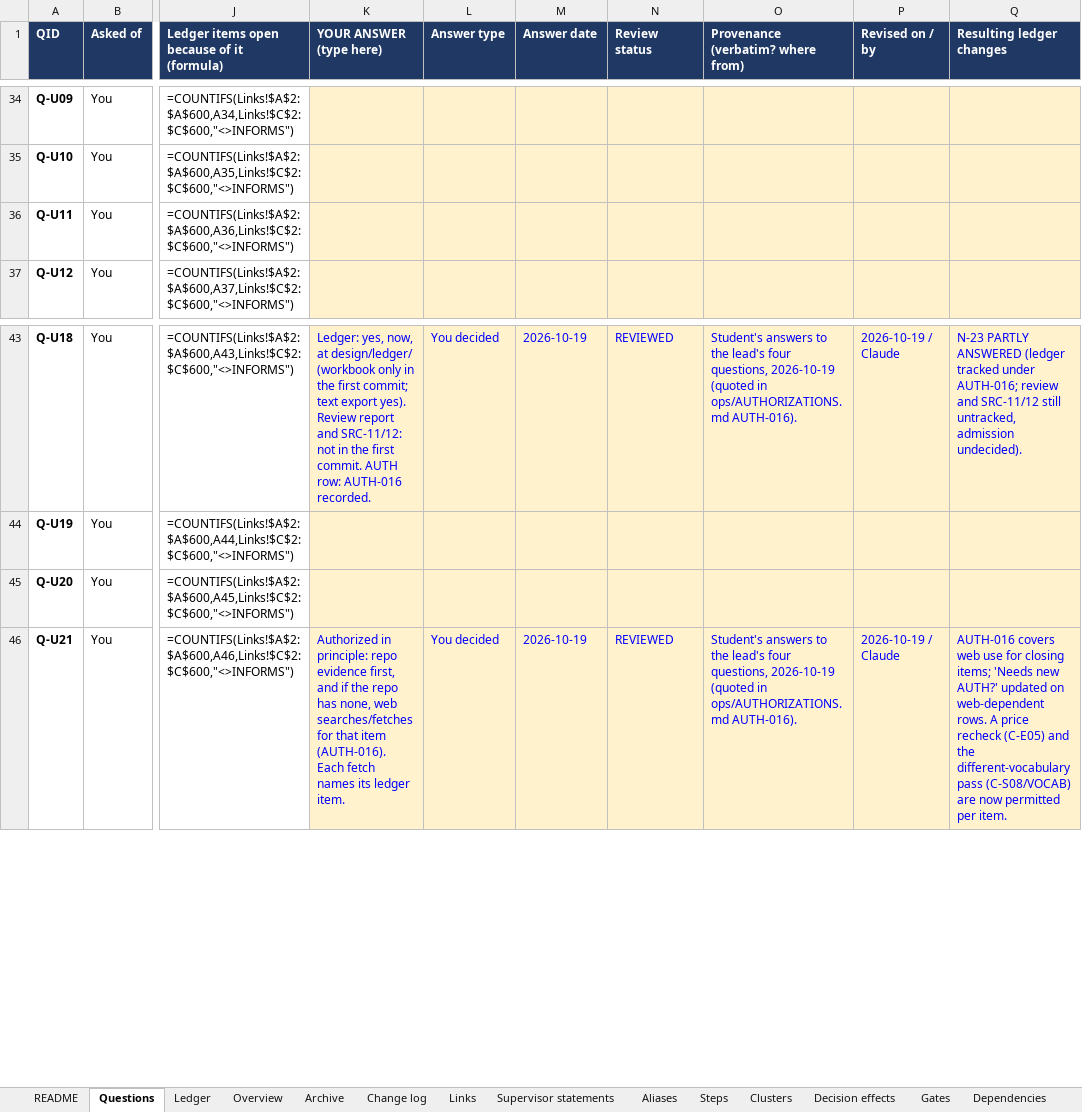
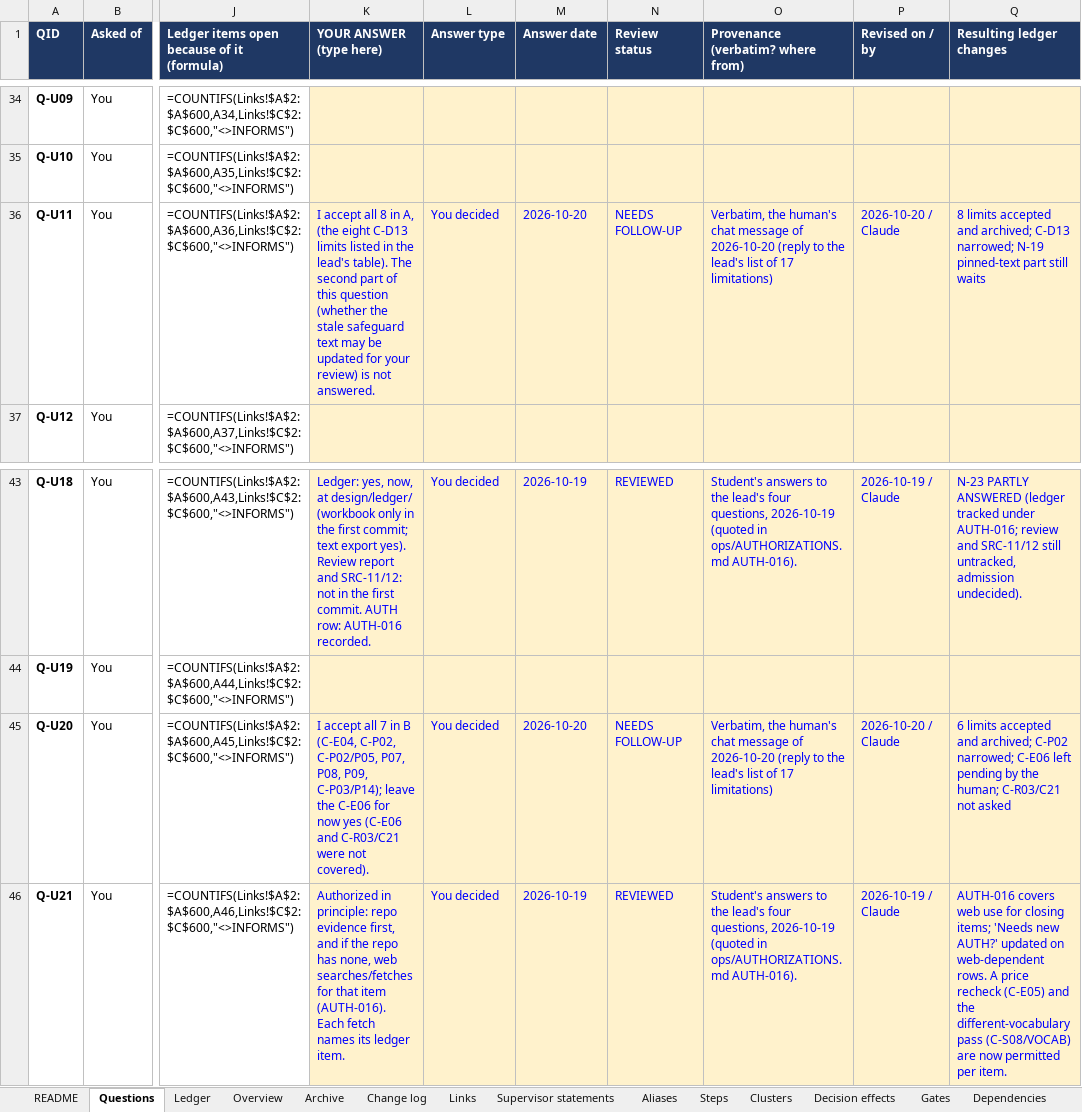
Before and after one commit to omarelansary/thesis-policy-design, an Excel workbook: design/ledger/PROJECT_A_OPEN_ITEMS_LEDGER.xlsx, sheet Questions, drawn as a sheet; only a part is shown, gaps mark what is left out; values as stored, in another font and other column widths than the file's, no borders; formulas without a stored value are shown as written; conditional formats not drawn; the diff names each change by its address in the sheet, - before the commit and + after, or states it on an @@ line.

```diff
--- a/design/ledger/PROJECT_A_OPEN_ITEMS_LEDGER.xlsx (sheet Questions)
+++ b/design/ledger/PROJECT_A_OPEN_ITEMS_LEDGER.xlsx (sheet Questions)
-K36 (YOUR ANSWER (type here)): (empty)
+K36 (YOUR ANSWER (type here)): I accept all 8 in A, (the eight C-D13 limits listed in the lead's table). The second part of this question (whether the stale safeguard text may be updated for your review) is not answered.
-L36 (Answer type): (empty)
+L36 (Answer type): You decided
-M36 (Answer date): (empty)
+M36 (Answer date): 2026-10-20
-N36 (Review status): (empty)
+N36 (Review status): NEEDS FOLLOW-UP
-O36: (empty)
+O36: Verbatim, the human's chat message of 2026-10-20 (reply to the lead's list of 17 limitations)
-P36 (Revised on / by): (empty)
+P36 (Revised on / by): 2026-10-20 / Claude
-Q36 (Resulting ledger changes): (empty)
+Q36 (Resulting ledger changes): 8 limits accepted and archived; C-D13 narrowed; N-19 pinned-text part still waits
-K45 (YOUR ANSWER (type here)): (empty)
+K45 (YOUR ANSWER (type here)): I accept all 7 in B (C-E04, C-P02, C-P02/P05, P07, P08, P09, C-P03/P14); leave the C-E06 for now yes (C-E06 and C-R03/C21 were not covered).
-L45 (Answer type): (empty)
+L45 (Answer type): You decided
-M45 (Answer date): (empty)
+M45 (Answer date): 2026-10-20
-N45 (Review status): (empty)
+N45 (Review status): NEEDS FOLLOW-UP
-O45: (empty)
+O45: Verbatim, the human's chat message of 2026-10-20 (reply to the lead's list of 17 limitations)
-P45 (Revised on / by): (empty)
+P45 (Revised on / by): 2026-10-20 / Claude
-Q45 (Resulting ledger changes): (empty)
+Q45 (Resulting ledger changes): 6 limits accepted and archived; C-P02 narrowed; C-E06 left pending by the human; C-R03/C21 not asked
```
Also changed, not shown: sheet Ledger, sheet Archive, sheet Change log, sheet Steps, sheet Gates, sheet README, 6 other files.
